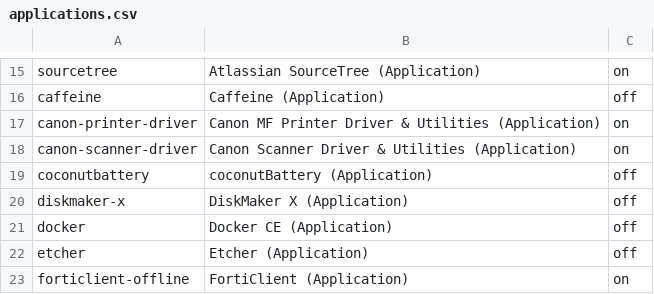
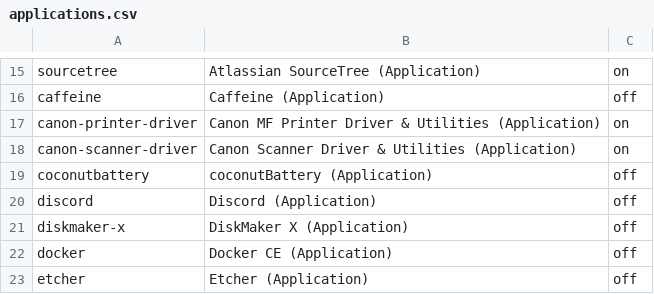
Before and after one commit to eXolnet/exolnet-macos-toolbox, a CSV file: data/preferences/applications.csv, drawn as a sheet; only a part is shown, gaps mark what is left out; the shorter side is filled out with more unchanged rows.

Commit message:
Add discord application

```diff
--- a/data/preferences/applications.csv
+++ b/data/preferences/applications.csv
@@ -19,2 +19,3 @@ canon-scanner-driver,Canon Scanner Driver & Utilities (Application),on
 coconutbattery,coconutBattery (Application),off
+discord,Discord (Application),off
 diskmaker-x,DiskMaker X (Application),off
```
